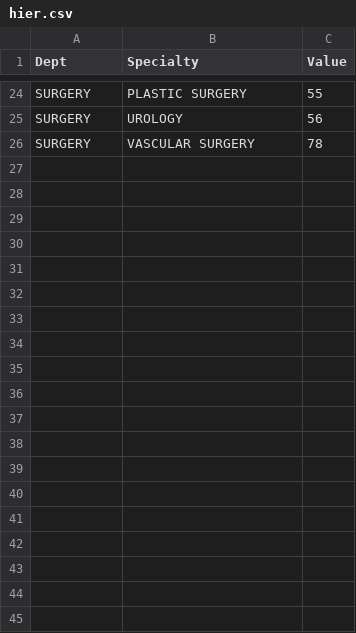
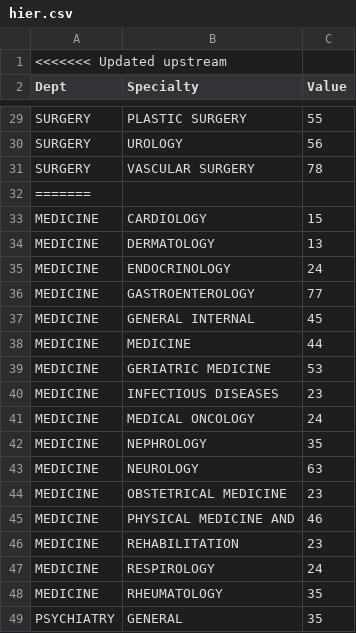
Before and after one commit to sijoma0/Treemap, a CSV file: hier.csv, drawn as a sheet; only a part is shown, gaps mark what is left out; the diff covers the shown part only; the diff names each change by its address in the sheet, - before the commit and + after, or states it on an @@ line.

```diff
--- a/hier.csv
+++ b/hier.csv
+row 1: <<<<<<< Updated upstream
+row 32: =======
+row 33: MEDICINE | CARDIOLOGY | 15
+row 34: MEDICINE | DERMATOLOGY | 13
+row 35: MEDICINE | ENDOCRINOLOGY | 24
+row 36: MEDICINE | GASTROENTEROLOGY | 77
+row 37: MEDICINE | GENERAL INTERNAL | 45
+row 38: MEDICINE | MEDICINE | 44
+row 39: MEDICINE | GERIATRIC MEDICINE | 53
+row 40: MEDICINE | INFECTIOUS DISEASES | 23
+row 41: MEDICINE | MEDICAL ONCOLOGY | 24
+row 42: MEDICINE | NEPHROLOGY | 35
+row 43: MEDICINE | NEUROLOGY | 63
+row 44: MEDICINE | OBSTETRICAL MEDICINE | 23
+row 45: MEDICINE | PHYSICAL MEDICINE AND | 46
+row 46: MEDICINE | REHABILITATION | 23
+row 47: MEDICINE | RESPIROLOGY | 24
+row 48: MEDICINE | RHEUMATOLOGY | 35
+row 49: PSYCHIATRY | GENERAL | 35
```
Also changed, not shown: 14 added rows elsewhere in this file, 1 other file.
